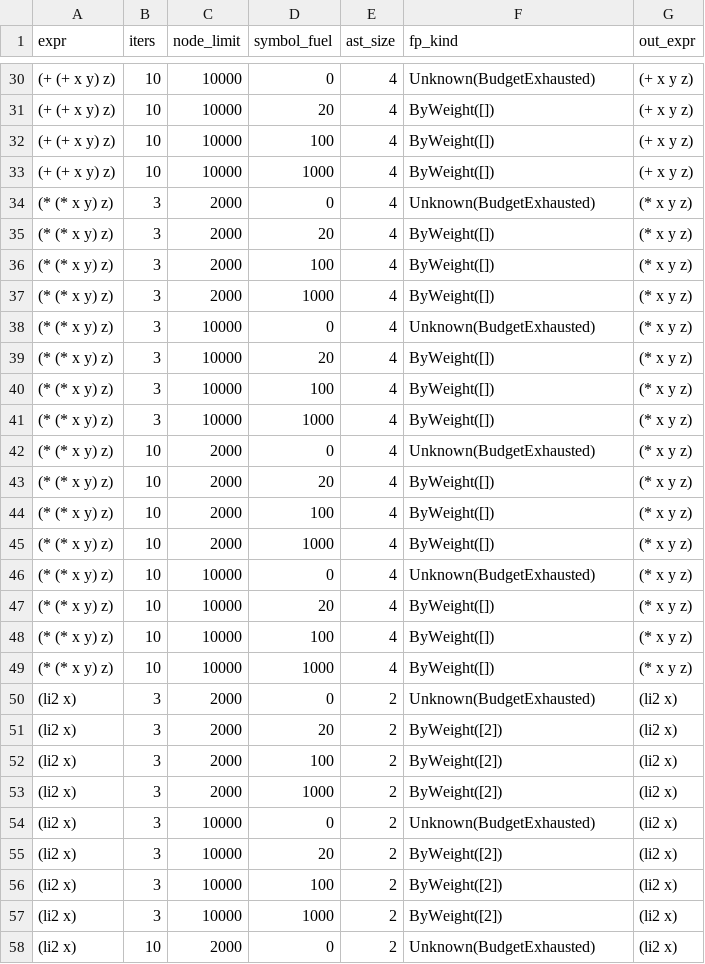
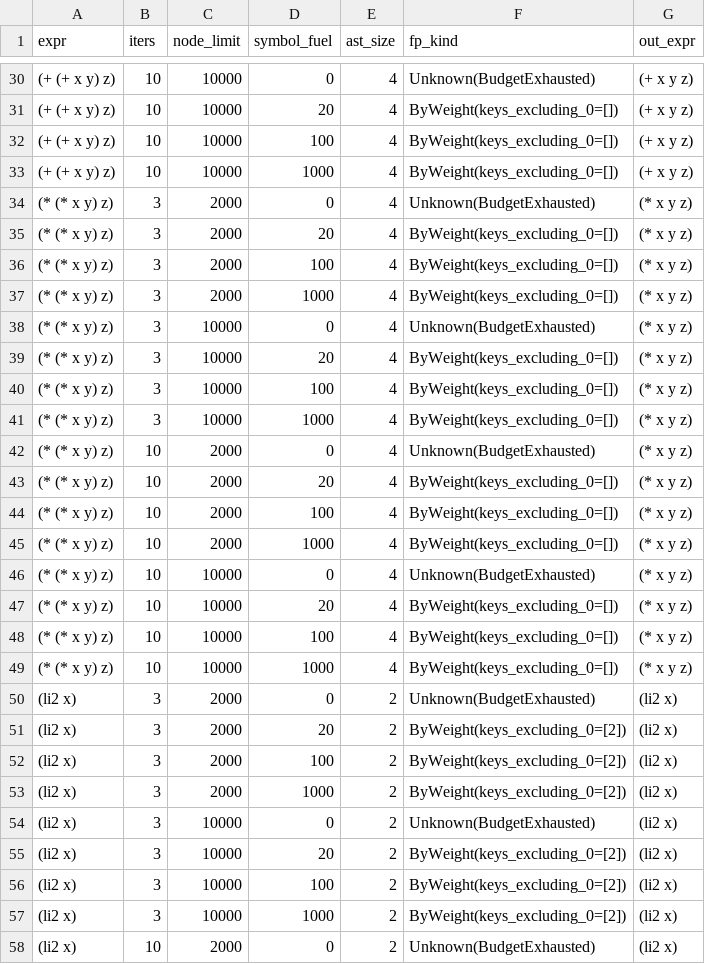
Before and after one commit to ybzhang-nxu/egg-simplify, a CSV file: reports/phase2_symbol_scan.csv, drawn as a sheet; only a part is shown, gaps mark what is left out; the diff covers the shown part only.

```diff
--- a/reports/phase2_symbol_scan.csv
+++ b/reports/phase2_symbol_scan.csv
@@ -30,29 +30,29 @@ expr,iters,node_limit,symbol_fuel,ast_size,fp_kind,out_expr
 "(+ (+ x y) z)",10,10000,0,4,"Unknown(BudgetExhausted)","(+ x y z)"
-"(+ (+ x y) z)",10,10000,20,4,"ByWeight([])","(+ x y z)"
-"(+ (+ x y) z)",10,10000,100,4,"ByWeight([])","(+ x y z)"
-"(+ (+ x y) z)",10,10000,1000,4,"ByWeight([])","(+ x y z)"
+"(+ (+ x y) z)",10,10000,20,4,"ByWeight(keys_excluding_0=[])","(+ x y z)"
+"(+ (+ x y) z)",10,10000,100,4,"ByWeight(keys_excluding_0=[])","(+ x y z)"
+"(+ (+ x y) z)",10,10000,1000,4,"ByWeight(keys_excluding_0=[])","(+ x y z)"
 "(* (* x y) z)",3,2000,0,4,"Unknown(BudgetExhausted)","(* x y z)"
-"(* (* x y) z)",3,2000,20,4,"ByWeight([])","(* x y z)"
-"(* (* x y) z)",3,2000,100,4,"ByWeight([])","(* x y z)"
-"(* (* x y) z)",3,2000,1000,4,"ByWeight([])","(* x y z)"
+"(* (* x y) z)",3,2000,20,4,"ByWeight(keys_excluding_0=[])","(* x y z)"
+"(* (* x y) z)",3,2000,100,4,"ByWeight(keys_excluding_0=[])","(* x y z)"
+"(* (* x y) z)",3,2000,1000,4,"ByWeight(keys_excluding_0=[])","(* x y z)"
 "(* (* x y) z)",3,10000,0,4,"Unknown(BudgetExhausted)","(* x y z)"
-"(* (* x y) z)",3,10000,20,4,"ByWeight([])","(* x y z)"
-"(* (* x y) z)",3,10000,100,4,"ByWeight([])","(* x y z)"
-"(* (* x y) z)",3,10000,1000,4,"ByWeight([])","(* x y z)"
+"(* (* x y) z)",3,10000,20,4,"ByWeight(keys_excluding_0=[])","(* x y z)"
+"(* (* x y) z)",3,10000,100,4,"ByWeight(keys_excluding_0=[])","(* x y z)"
+"(* (* x y) z)",3,10000,1000,4,"ByWeight(keys_excluding_0=[])","(* x y z)"
 "(* (* x y) z)",10,2000,0,4,"Unknown(BudgetExhausted)","(* x y z)"
-"(* (* x y) z)",10,2000,20,4,"ByWeight([])","(* x y z)"
-"(* (* x y) z)",10,2000,100,4,"ByWeight([])","(* x y z)"
-"(* (* x y) z)",10,2000,1000,4,"ByWeight([])","(* x y z)"
+"(* (* x y) z)",10,2000,20,4,"ByWeight(keys_excluding_0=[])","(* x y z)"
+"(* (* x y) z)",10,2000,100,4,"ByWeight(keys_excluding_0=[])","(* x y z)"
+"(* (* x y) z)",10,2000,1000,4,"ByWeight(keys_excluding_0=[])","(* x y z)"
 "(* (* x y) z)",10,10000,0,4,"Unknown(BudgetExhausted)","(* x y z)"
-"(* (* x y) z)",10,10000,20,4,"ByWeight([])","(* x y z)"
-"(* (* x y) z)",10,10000,100,4,"ByWeight([])","(* x y z)"
-"(* (* x y) z)",10,10000,1000,4,"ByWeight([])","(* x y z)"
+"(* (* x y) z)",10,10000,20,4,"ByWeight(keys_excluding_0=[])","(* x y z)"
+"(* (* x y) z)",10,10000,100,4,"ByWeight(keys_excluding_0=[])","(* x y z)"
+"(* (* x y) z)",10,10000,1000,4,"ByWeight(keys_excluding_0=[])","(* x y z)"
 "(li2 x)",3,2000,0,2,"Unknown(BudgetExhausted)","(li2 x)"
-"(li2 x)",3,2000,20,2,"ByWeight([2])","(li2 x)"
-"(li2 x)",3,2000,100,2,"ByWeight([2])","(li2 x)"
-"(li2 x)",3,2000,1000,2,"ByWeight([2])","(li2 x)"
+"(li2 x)",3,2000,20,2,"ByWeight(keys_excluding_0=[2])","(li2 x)"
+"(li2 x)",3,2000,100,2,"ByWeight(keys_excluding_0=[2])","(li2 x)"
+"(li2 x)",3,2000,1000,2,"ByWeight(keys_excluding_0=[2])","(li2 x)"
 "(li2 x)",3,10000,0,2,"Unknown(BudgetExhausted)","(li2 x)"
-"(li2 x)",3,10000,20,2,"ByWeight([2])","(li2 x)"
-"(li2 x)",3,10000,100,2,"ByWeight([2])","(li2 x)"
-"(li2 x)",3,10000,1000,2,"ByWeight([2])","(li2 x)"
+"(li2 x)",3,10000,20,2,"ByWeight(keys_excluding_0=[2])","(li2 x)"
+"(li2 x)",3,10000,100,2,"ByWeight(keys_excluding_0=[2])","(li2 x)"
+"(li2 x)",3,10000,1000,2,"ByWeight(keys_excluding_0=[2])","(li2 x)"
 "(li2 x)",10,2000,0,2,"Unknown(BudgetExhausted)","(li2 x)"
```
Also changed, not shown: 39 edited cells elsewhere in this file, 5 other files.
